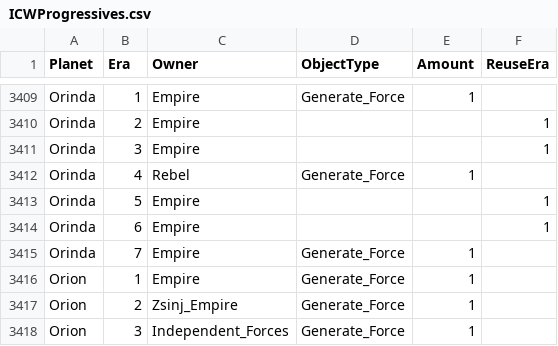
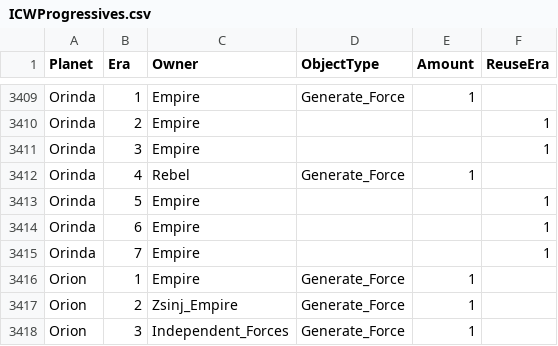
Before and after one commit to ThrawnsRevenge/EaWXStartingForces, a CSV file: ICWProgressives.csv, drawn as a sheet; only a part is shown, gaps mark what is left out.

Commit message:
Update ICWProgressives.csv

```diff
--- a/ICWProgressives.csv
+++ b/ICWProgressives.csv
@@ -3414,3 +3414,3 @@ Orinda,5,Empire,,,1
 Orinda,6,Empire,,,1
-Orinda,7,Empire,Generate_Force,1,
+Orinda,7,Empire,,,1
 Orion,1,Empire,Generate_Force,1,
```
